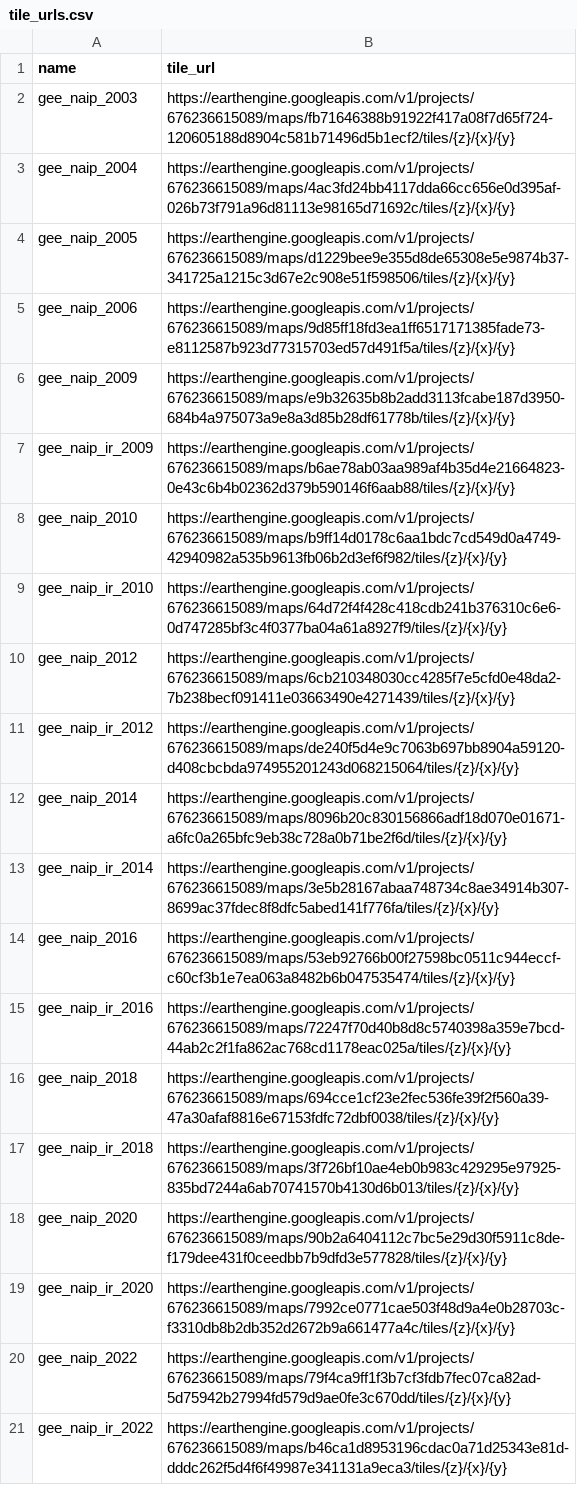
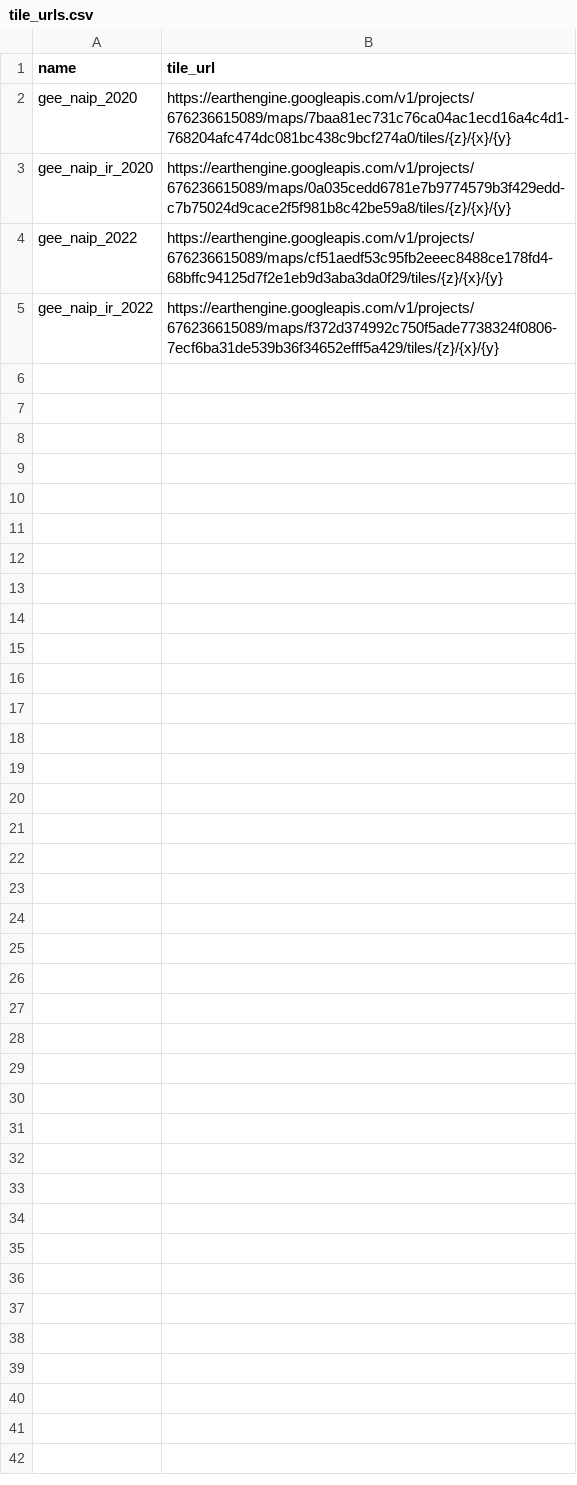
Before and after one commit to StanfordGeospatialCenter/mortalitree_testing, a CSV file: output/tile_urls.csv, drawn as a sheet.

```diff
--- a/output/tile_urls.csv
+++ b/output/tile_urls.csv
@@ -1,21 +1,5 @@
 name,tile_url
-gee_naip_2003,https://earthengine.googleapis.com/v1/projects/676236615089/maps/fb71646388b91922f417a08f7d65f724-120605188d8904c581b71496d5b1ecf2/tiles/{z}/{x}/{y}
-gee_naip_2004,https://earthengine.googleapis.com/v1/projects/676236615089/maps/4ac3fd24bb4117dda66cc656e0d395af-026b73f791a96d81113e98165d71692c/tiles/{z}/{x}/{y}
-gee_naip_2005,https://earthengine.googleapis.com/v1/projects/676236615089/maps/d1229bee9e355d8de65308e5e9874b37-341725a1215c3d67e2c908e51f598506/tiles/{z}/{x}/{y}
-gee_naip_2006,https://earthengine.googleapis.com/v1/projects/676236615089/maps/9d85ff18fd3ea1ff6517171385fade73-e8112587b923d77315703ed57d491f5a/tiles/{z}/{x}/{y}
-gee_naip_2009,https://earthengine.googleapis.com/v1/projects/676236615089/maps/e9b32635b8b2add3113fcabe187d3950-684b4a975073a9e8a3d85b28df61778b/tiles/{z}/{x}/{y}
-gee_naip_ir_2009,https://earthengine.googleapis.com/v1/projects/676236615089/maps/b6ae78ab03aa989af4b35d4e21664823-0e43c6b4b02362d379b590146f6aab88/tiles/{z}/{x}/{y}
-gee_naip_2010,https://earthengine.googleapis.com/v1/projects/676236615089/maps/b9ff14d0178c6aa1bdc7cd549d0a4749-42940982a535b9613fb06b2d3ef6f982/tiles/{z}/{x}/{y}
-gee_naip_ir_2010,https://earthengine.googleapis.com/v1/projects/676236615089/maps/64d72f4f428c418cdb241b376310c6e6-0d747285bf3c4f0377ba04a61a8927f9/tiles/{z}/{x}/{y}
-gee_naip_2012,https://earthengine.googleapis.com/v1/projects/676236615089/maps/6cb210348030cc4285f7e5cfd0e48da2-7b238becf091411e03663490e4271439/tiles/{z}/{x}/{y}
-gee_naip_ir_2012,https://earthengine.googleapis.com/v1/projects/676236615089/maps/de240f5d4e9c7063b697bb8904a59120-d408cbcbda974955201243d068215064/tiles/{z}/{x}/{y}
-gee_naip_2014,https://earthengine.googleapis.com/v1/projects/676236615089/maps/8096b20c830156866adf18d070e01671-a6fc0a265bfc9eb38c728a0b71be2f6d/tiles/{z}/{x}/{y}
-gee_naip_ir_2014,https://earthengine.googleapis.com/v1/projects/676236615089/maps/3e5b28167abaa748734c8ae34914b307-8699ac37fdec8f8dfc5abed141f776fa/tiles/{z}/{x}/{y}
-gee_naip_2016,https://earthengine.googleapis.com/v1/projects/676236615089/maps/53eb92766b00f27598bc0511c944eccf-c60cf3b1e7ea063a8482b6b047535474/tiles/{z}/{x}/{y}
-gee_naip_ir_2016,https://earthengine.googleapis.com/v1/projects/676236615089/maps/72247f70d40b8d8c5740398a359e7bcd-44ab2c2f1fa862ac768cd1178eac025a/tiles/{z}/{x}/{y}
-gee_naip_2018,https://earthengine.googleapis.com/v1/projects/676236615089/maps/694cce1cf23e2fec536fe39f2f560a39-47a30afaf8816e67153fdfc72dbf0038/tiles/{z}/{x}/{y}
-gee_naip_ir_2018,https://earthengine.googleapis.com/v1/projects/676236615089/maps/3f726bf10ae4eb0b983c429295e97925-835bd7244a6ab70741570b4130d6b013/tiles/{z}/{x}/{y}
-gee_naip_2020,https://earthengine.googleapis.com/v1/projects/676236615089/maps/90b2a6404112c7bc5e29d30f5911c8de-f179dee431f0ceedbb7b9dfd3e577828/tiles/{z}/{x}/{y}
-gee_naip_ir_2020,https://earthengine.googleapis.com/v1/projects/676236615089/maps/7992ce0771cae503f48d9a4e0b28703c-f3310db8b2db352d2672b9a661477a4c/tiles/{z}/{x}/{y}
-gee_naip_2022,https://earthengine.googleapis.com/v1/projects/676236615089/maps/79f4ca9ff1f3b7cf3fdb7fec07ca82ad-5d75942b27994fd579d9ae0fe3c670dd/tiles/{z}/{x}/{y}
-gee_naip_ir_2022,https://earthengine.googleapis.com/v1/projects/676236615089/maps/b46ca1d8953196cdac0a71d25343e81d-dddc262f5d4f6f49987e341131a9eca3/tiles/{z}/{x}/{y}
+gee_naip_2020,https://earthengine.googleapis.com/v1/projects/676236615089/maps/7baa81ec731c76ca04ac1ecd16a4c4d1-768204afc474dc081bc438c9bcf274a0/tiles/{z}/{x}/{y}
+gee_naip_ir_2020,https://earthengine.googleapis.com/v1/projects/676236615089/maps/0a035cedd6781e7b9774579b3f429edd-c7b75024d9cace2f5f981b8c42be59a8/tiles/{z}/{x}/{y}
+gee_naip_2022,https://earthengine.googleapis.com/v1/projects/676236615089/maps/cf51aedf53c95fb2eeec8488ce178fd4-68bffc94125d7f2e1eb9d3aba3da0f29/tiles/{z}/{x}/{y}
+gee_naip_ir_2022,https://earthengine.googleapis.com/v1/projects/676236615089/maps/f372d374992c750f5ade7738324f0806-7ecf6ba31de539b36f34652efff5a429/tiles/{z}/{x}/{y}
```
Also changed, not shown: 10 other files.
